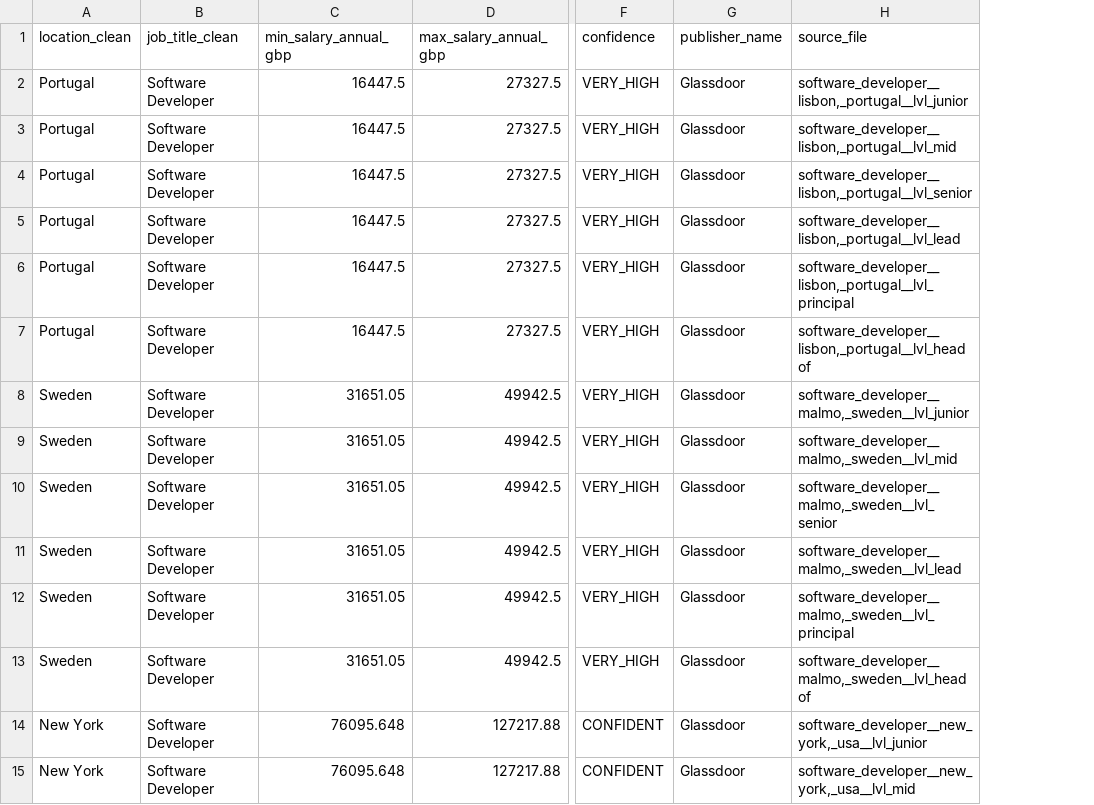
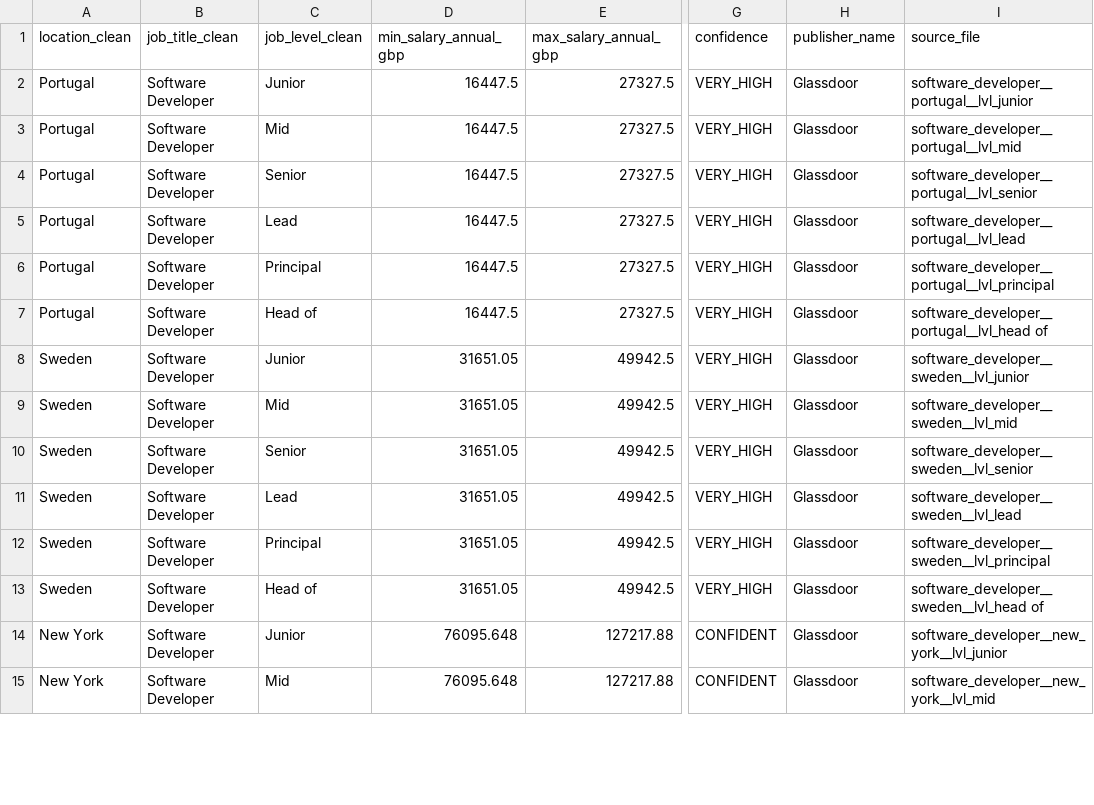
Before and after one commit to HR-Freak/Tech-Salary-Benchmarking-Cross-Market-Analysis-for-Competitive-Salary-Bands, a CSV file: notebooks/data/processed/api_clean.csv, drawn as a sheet; only a part is shown, gaps mark what is left out; addresses are those after the commit; the diff covers the shown part only; the diff names each change by its address in the sheet, - before the commit and + after, or states it on an @@ line.

```diff
--- a/notebooks/data/processed/api_clean.csv
+++ b/notebooks/data/processed/api_clean.csv
+column C (job_level_clean), rows 2-15: Junior | Mid | Senior | Lead | Principal | Head of | Junior | Mid | Senior | Lead | Principal | Head of | Junior | Mid
-I2 (source_file): software_developer__lisbon,_portugal__lvl_junior
+I2 (source_file): software_developer__portugal__lvl_junior
-I3 (source_file): software_developer__lisbon,_portugal__lvl_mid
+I3 (source_file): software_developer__portugal__lvl_mid
-I4 (source_file): software_developer__lisbon,_portugal__lvl_senior
+I4 (source_file): software_developer__portugal__lvl_senior
-I5 (source_file): software_developer__lisbon,_portugal__lvl_lead
+I5 (source_file): software_developer__portugal__lvl_lead
-I6 (source_file): software_developer__lisbon,_portugal__lvl_principal
+I6 (source_file): software_developer__portugal__lvl_principal
-I7 (source_file): software_developer__lisbon,_portugal__lvl_head of
+I7 (source_file): software_developer__portugal__lvl_head of
-I8 (source_file): software_developer__malmo,_sweden__lvl_junior
+I8 (source_file): software_developer__sweden__lvl_junior
-I9 (source_file): software_developer__malmo,_sweden__lvl_mid
+I9 (source_file): software_developer__sweden__lvl_mid
-I10 (source_file): software_developer__malmo,_sweden__lvl_senior
+I10 (source_file): software_developer__sweden__lvl_senior
-I11 (source_file): software_developer__malmo,_sweden__lvl_lead
+I11 (source_file): software_developer__sweden__lvl_lead
-I12 (source_file): software_developer__malmo,_sweden__lvl_principal
+I12 (source_file): software_developer__sweden__lvl_principal
-I13 (source_file): software_developer__malmo,_sweden__lvl_head of
+I13 (source_file): software_developer__sweden__lvl_head of
-I14 (source_file): software_developer__new_york,_usa__lvl_junior
+I14 (source_file): software_developer__new_york__lvl_junior
-I15 (source_file): software_developer__new_york,_usa__lvl_mid
+I15 (source_file): software_developer__new_york__lvl_mid
```
Also changed, not shown: 124 edited cells elsewhere in this file, 3 other files.
